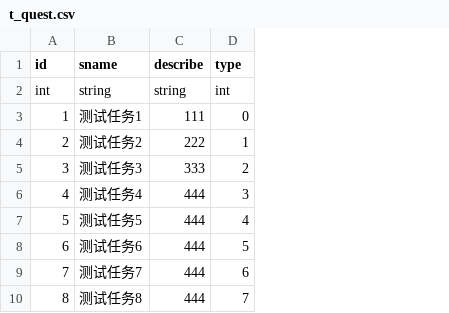
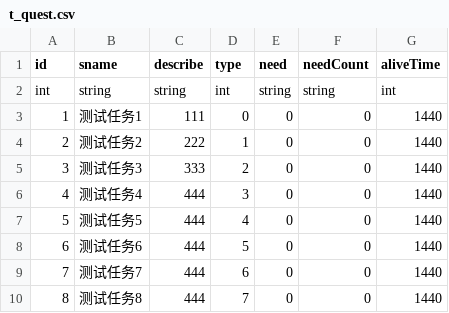
Before and after one commit to Aokoji/Sprite, a CSV file: Data/Table/t_quest.csv, drawn as a sheet; the diff names each change by its address in the sheet, - before the commit and + after, or states it on an @@ line.

```diff
--- a/Data/Table/t_quest.csv
+++ b/Data/Table/t_quest.csv
+column E (need), rows 2-10: string | 0 | 0 | 0 | 0 | 0 | 0 | 0 | 0
+column F (needCount), rows 2-10: string | 0 | 0 | 0 | 0 | 0 | 0 | 0 | 0
+column G (aliveTime), rows 2-10: int | 1440 | 1440 | 1440 | 1440 | 1440 | 1440 | 1440 | 1440
```
Also changed, not shown: Data/Table/t_TravelRandom.csv, 46 other files.
